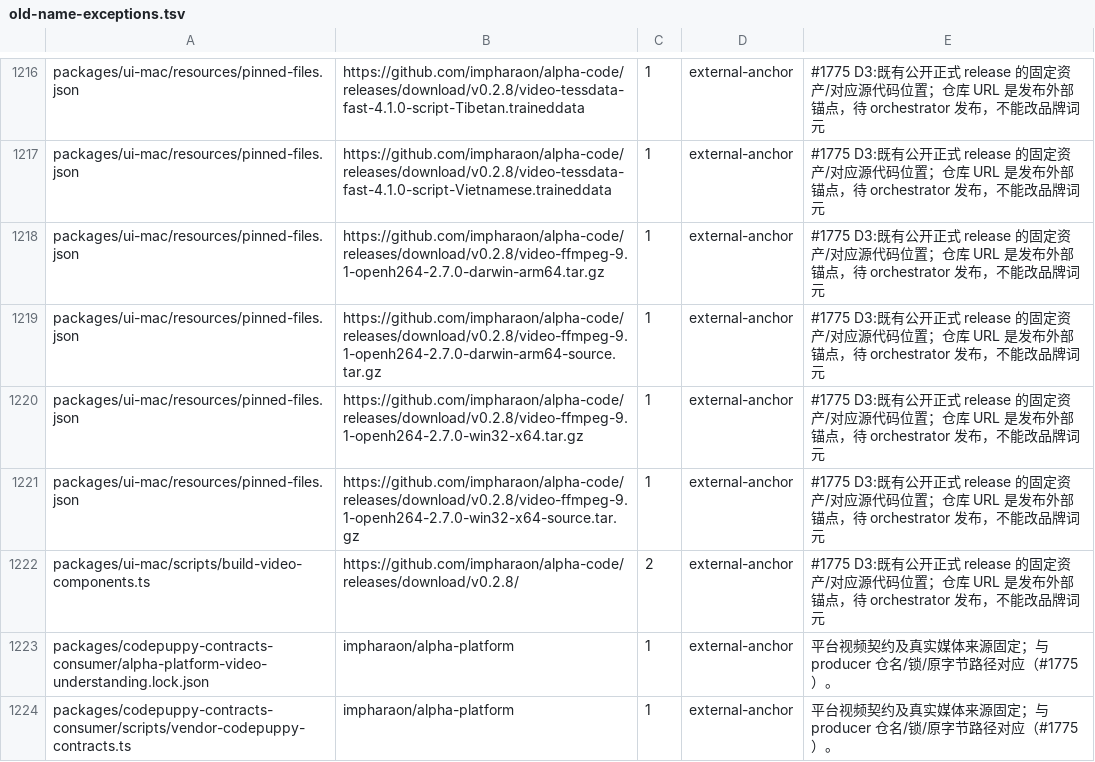
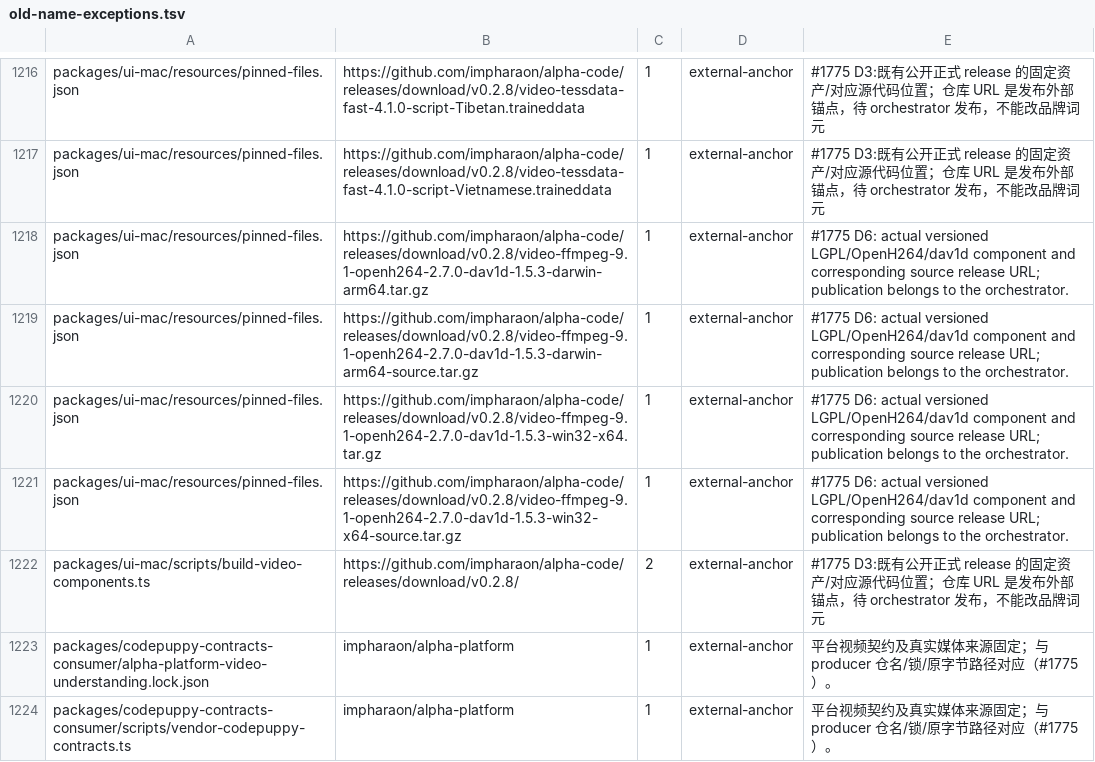
Before and after one commit to impharaon/alpha-code, a TSV file: scripts/old-name-exceptions.tsv, drawn as a sheet; only a part is shown, gaps mark what is left out.

Commit message:
feat(video): pin AV1 codec deliveries and preparation recipes (#1775)
Consume the two measured 9.1-openh264-2.7.0-dav1d-1.5.3 deliveries through the existing ffmpeg pin family. Recipes consume pin identities and require the full dav1d licence. Regenerate the Office/video declaration with the original package generators and real native producer output; update only the four corresponding release-URL name records. Other model/OCR/Python pins are unchanged.

D6 proof: real generated AV1 MP4, 1307 bytes, ca4bf541cc2341b5b1fd372fec5ad589352a6715c51850f31022944888e52fd8. Production info: av1/3000 ms; 1500 ms pick: blue RGB 0,0,254 at PTS 1400 ms; scenes: 0/1000/2000; H264 clip: 1800 ms for a 2000 ms request, within AC-12 tolerance. The original hash-verified codec reports format_unsupported for all three decode operations. Final published program bytes match the proof. Windows PE32+ x86-64 and system imports pass; Windows execution is explicitly unmeasured.

Related checks: first six files 20 pass, final six 49 pass, eight unique files / 55 unique cases. Fast codec-recipe case was red on the old pin then green. ui-mac typecheck and diff check pass. Gate files: three exact-count rows pass, 331 outside scope. affected-tests --list: affected tests: 120 of 727 test files. Plan records full source/binary archive facts, source-replay/manifest deviations and the four-asset publication handoff. No asset publication, relay deployment, whole suite/gate, app window or paid model call.

```diff
--- a/scripts/old-name-exceptions.tsv
+++ b/scripts/old-name-exceptions.tsv
@@ -1217,6 +1217,6 @@ packages/ui-mac/resources/pinned-files.json	https://github.com/impharaon/alpha-c
 packages/ui-mac/resources/pinned-files.json	https://github.com/impharaon/alpha-code/releases/download/v0.2.8/video-tessdata-fast-4.1.0-script-Vietnamese.traineddata	1	external-anchor	#1775 D3:既有公开正式 release 的固定资产/对应源代码位置；仓库 URL 是发布外部锚点，待 orchestrator 发布，不能改品牌词元
-packages/ui-mac/resources/pinned-files.json	https://github.com/impharaon/alpha-code/releases/download/v0.2.8/video-ffmpeg-9.1-openh264-2.7.0-darwin-arm64.tar.gz	1	external-anchor	#1775 D3:既有公开正式 release 的固定资产/对应源代码位置；仓库 URL 是发布外部锚点，待 orchestrator 发布，不能改品牌词元
-packages/ui-mac/resources/pinned-files.json	https://github.com/impharaon/alpha-code/releases/download/v0.2.8/video-ffmpeg-9.1-openh264-2.7.0-darwin-arm64-source.tar.gz	1	external-anchor	#1775 D3:既有公开正式 release 的固定资产/对应源代码位置；仓库 URL 是发布外部锚点，待 orchestrator 发布，不能改品牌词元
-packages/ui-mac/resources/pinned-files.json	https://github.com/impharaon/alpha-code/releases/download/v0.2.8/video-ffmpeg-9.1-openh264-2.7.0-win32-x64.tar.gz	1	external-anchor	#1775 D3:既有公开正式 release 的固定资产/对应源代码位置；仓库 URL 是发布外部锚点，待 orchestrator 发布，不能改品牌词元
-packages/ui-mac/resources/pinned-files.json	https://github.com/impharaon/alpha-code/releases/download/v0.2.8/video-ffmpeg-9.1-openh264-2.7.0-win32-x64-source.tar.gz	1	external-anchor	#1775 D3:既有公开正式 release 的固定资产/对应源代码位置；仓库 URL 是发布外部锚点，待 orchestrator 发布，不能改品牌词元
+packages/ui-mac/resources/pinned-files.json	https://github.com/impharaon/alpha-code/releases/download/v0.2.8/video-ffmpeg-9.1-openh264-2.7.0-dav1d-1.5.3-darwin-arm64.tar.gz	1	external-anchor	#1775 D6: actual versioned LGPL/OpenH264/dav1d component and corresponding source release URL; publication belongs to the orchestrator.
+packages/ui-mac/resources/pinned-files.json	https://github.com/impharaon/alpha-code/releases/download/v0.2.8/video-ffmpeg-9.1-openh264-2.7.0-dav1d-1.5.3-darwin-arm64-source.tar.gz	1	external-anchor	#1775 D6: actual versioned LGPL/OpenH264/dav1d component and corresponding source release URL; publication belongs to the orchestrator.
+packages/ui-mac/resources/pinned-files.json	https://github.com/impharaon/alpha-code/releases/download/v0.2.8/video-ffmpeg-9.1-openh264-2.7.0-dav1d-1.5.3-win32-x64.tar.gz	1	external-anchor	#1775 D6: actual versioned LGPL/OpenH264/dav1d component and corresponding source release URL; publication belongs to the orchestrator.
+packages/ui-mac/resources/pinned-files.json	https://github.com/impharaon/alpha-code/releases/download/v0.2.8/video-ffmpeg-9.1-openh264-2.7.0-dav1d-1.5.3-win32-x64-source.tar.gz	1	external-anchor	#1775 D6: actual versioned LGPL/OpenH264/dav1d component and corresponding source release URL; publication belongs to the orchestrator.
 packages/ui-mac/scripts/build-video-components.ts	https://github.com/impharaon/alpha-code/releases/download/v0.2.8/	2	external-anchor	#1775 D3:既有公开正式 release 的固定资产/对应源代码位置；仓库 URL 是发布外部锚点，待 orchestrator 发布，不能改品牌词元
```
Also changed, not shown: 6 other files.
